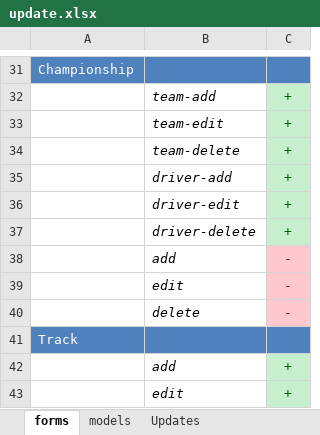
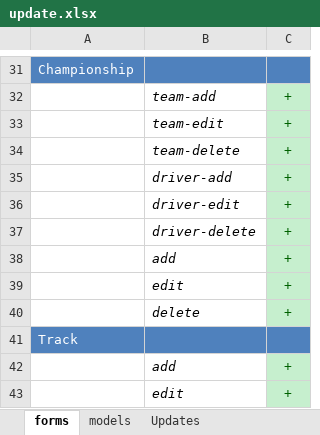
Before and after one commit to darkdiesel/online-racing-zf1, an Excel workbook: docs/update.xlsx, sheet forms, drawn as a sheet; only a part is shown, gaps mark what is left out; values as stored, in another font and other column widths than the file's, no borders; the diff names each change by its address in the sheet, - before the commit and + after, or states it on an @@ line.

Commit message:
Move a part of Championship functionality from default module to admin. Update forms and models.

```diff
--- a/docs/update.xlsx (sheet forms)
+++ b/docs/update.xlsx (sheet forms)
-C38:C40: -
+C38:C40: +
@@ C38:C40 fill: #FFC7CE → #C6EFCE, text colour: #9C0006 → #006100 @@
```
Also changed, not shown: sheet models, 14 other files.
